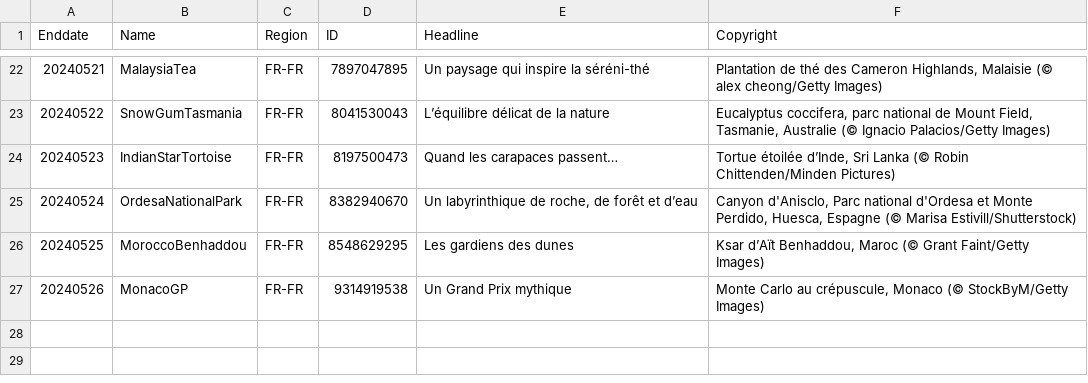
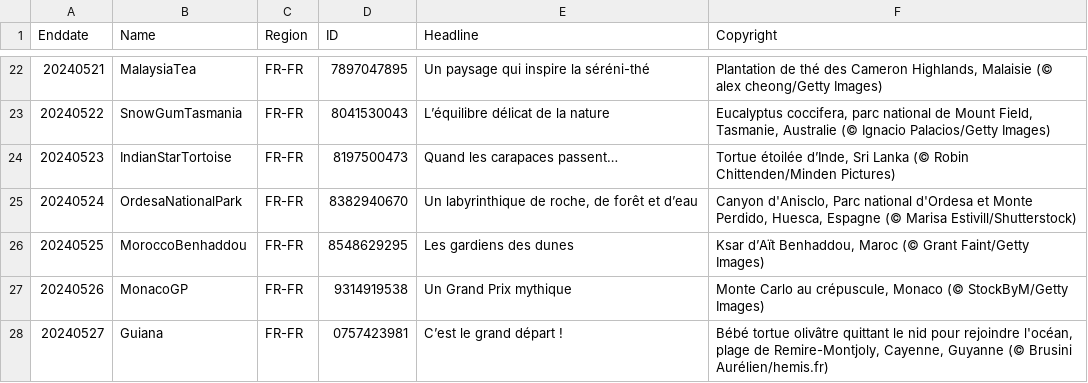
Before and after one commit to tauyoungsama/imageArchive, a CSV file: metadata/FR-FR.csv, drawn as a sheet; only a part is shown, gaps mark what is left out; the diff names each change by its address in the sheet, - before the commit and + after, or states it on an @@ line.

```diff
--- a/metadata/FR-FR.csv
+++ b/metadata/FR-FR.csv
+row 28: 20240527 | Guiana | FR-FR | 0757423981 | C’est le grand départ ! | Bébé tortue olivâtre quittant le nid pour rejoindre l'océan, plage de Remire-Montjoly, Cayenne, Guyanne (© Brusini Aurélien/hemis.fr)
```
Also changed, not shown: metadata/DE-DE.csv, metadata/EN-GB.csv, 12 other files.
